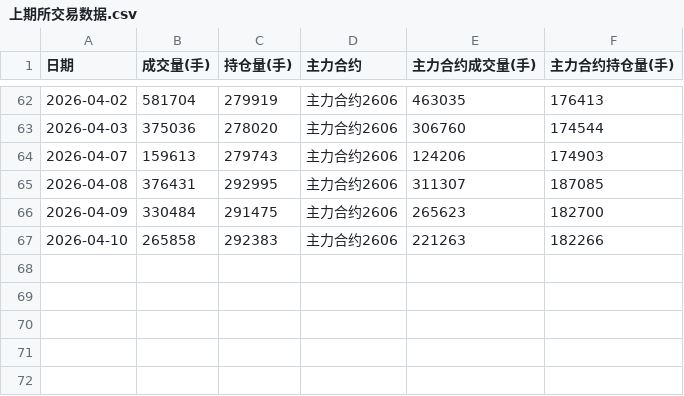
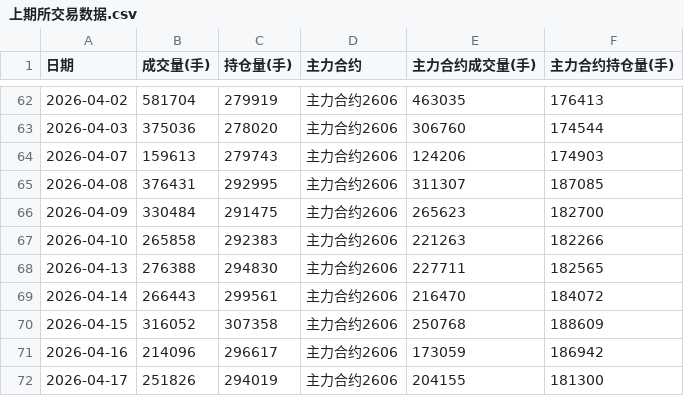
Before and after one commit to Jackdream/Finance-Topic, a CSV file: data/上期所/上期所交易数据.csv, drawn as a sheet; only a part is shown, gaps mark what is left out.

```diff
--- a/data/上期所/上期所交易数据.csv
+++ b/data/上期所/上期所交易数据.csv
@@ -67 +67,6 @@
 2026-04-10,265858,292383,主力合约2606,221263,182266
+2026-04-13,276388,294830,主力合约2606,227711,182565
+2026-04-14,266443,299561,主力合约2606,216470,184072
+2026-04-15,316052,307358,主力合约2606,250768,188609
+2026-04-16,214096,296617,主力合约2606,173059,186942
+2026-04-17,251826,294019,主力合约2606,204155,181300
```
Also changed, not shown: data/波动率/黄金波动率.csv, data/黄金ETF/SPDR黄金ETF库存.csv, 23 other files.
